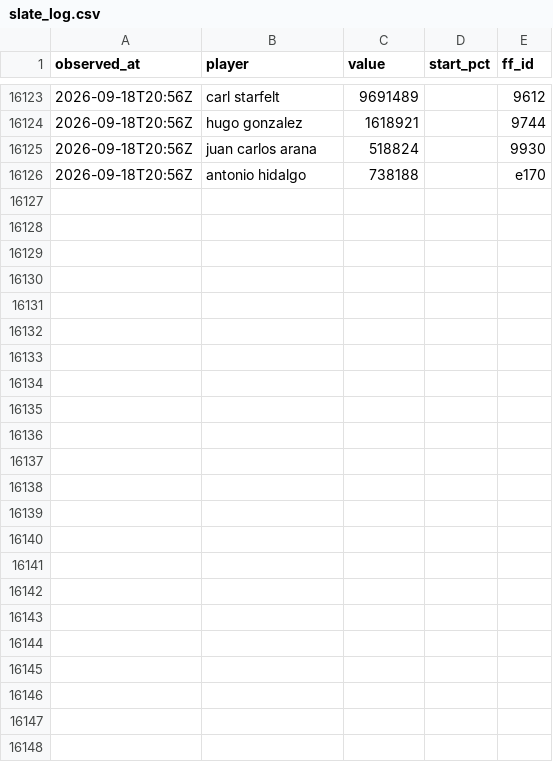
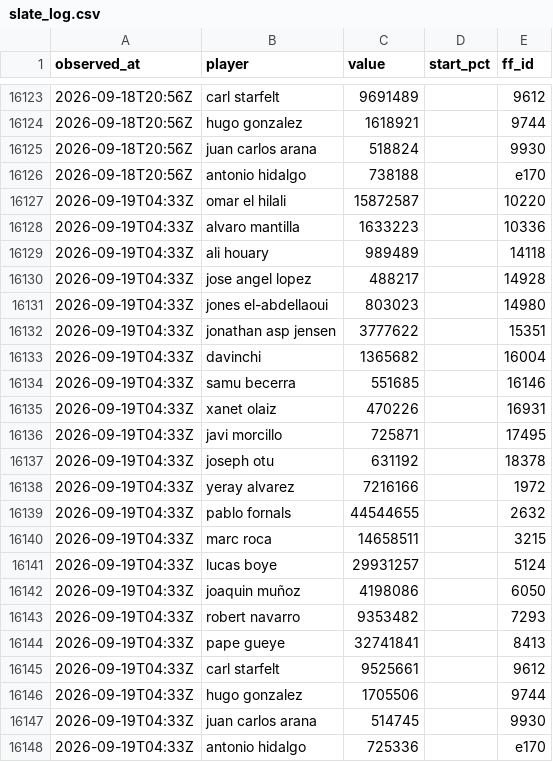
Before and after one commit to OrsM/liga_five_guys, a CSV file: data/decisions/slate_log.csv, drawn as a sheet; only a part is shown, gaps mark what is left out; the diff names each change by its address in the sheet, - before the commit and + after, or states it on an @@ line.

```diff
--- a/data/decisions/slate_log.csv
+++ b/data/decisions/slate_log.csv
+row 16127: 2026-09-19T04:33Z | omar el hilali | 15872587 |  | 10220
+row 16128: 2026-09-19T04:33Z | alvaro mantilla | 1633223 |  | 10336
+row 16129: 2026-09-19T04:33Z | ali houary | 989489 |  | 14118
+row 16130: 2026-09-19T04:33Z | jose angel lopez | 488217 |  | 14928
+row 16131: 2026-09-19T04:33Z | jones el-abdellaoui | 803023 |  | 14980
+row 16132: 2026-09-19T04:33Z | jonathan asp jensen | 3777622 |  | 15351
+row 16133: 2026-09-19T04:33Z | davinchi | 1365682 |  | 16004
+row 16134: 2026-09-19T04:33Z | samu becerra | 551685 |  | 16146
+row 16135: 2026-09-19T04:33Z | xanet olaiz | 470226 |  | 16931
+row 16136: 2026-09-19T04:33Z | javi morcillo | 725871 |  | 17495
+row 16137: 2026-09-19T04:33Z | joseph otu | 631192 |  | 18378
+row 16138: 2026-09-19T04:33Z | yeray alvarez | 7216166 |  | 1972
+row 16139: 2026-09-19T04:33Z | pablo fornals | 44544655 |  | 2632
+row 16140: 2026-09-19T04:33Z | marc roca | 14658511 |  | 3215
+row 16141: 2026-09-19T04:33Z | lucas boye | 29931257 |  | 5124
+row 16142: 2026-09-19T04:33Z | joaquin muñoz | 4198086 |  | 6050
+row 16143: 2026-09-19T04:33Z | robert navarro | 9353482 |  | 7293
+row 16144: 2026-09-19T04:33Z | pape gueye | 32741841 |  | 8413
+row 16145: 2026-09-19T04:33Z | carl starfelt | 9525661 |  | 9612
+row 16146: 2026-09-19T04:33Z | hugo gonzalez | 1705506 |  | 9744
+row 16147: 2026-09-19T04:33Z | juan carlos arana | 514745 |  | 9930
+row 16148: 2026-09-19T04:33Z | antonio hidalgo | 725336 |  | e170
```
Also changed, not shown: data/tidy/api_lineup.csv, data/tidy/api_market.csv, 25 other files.
